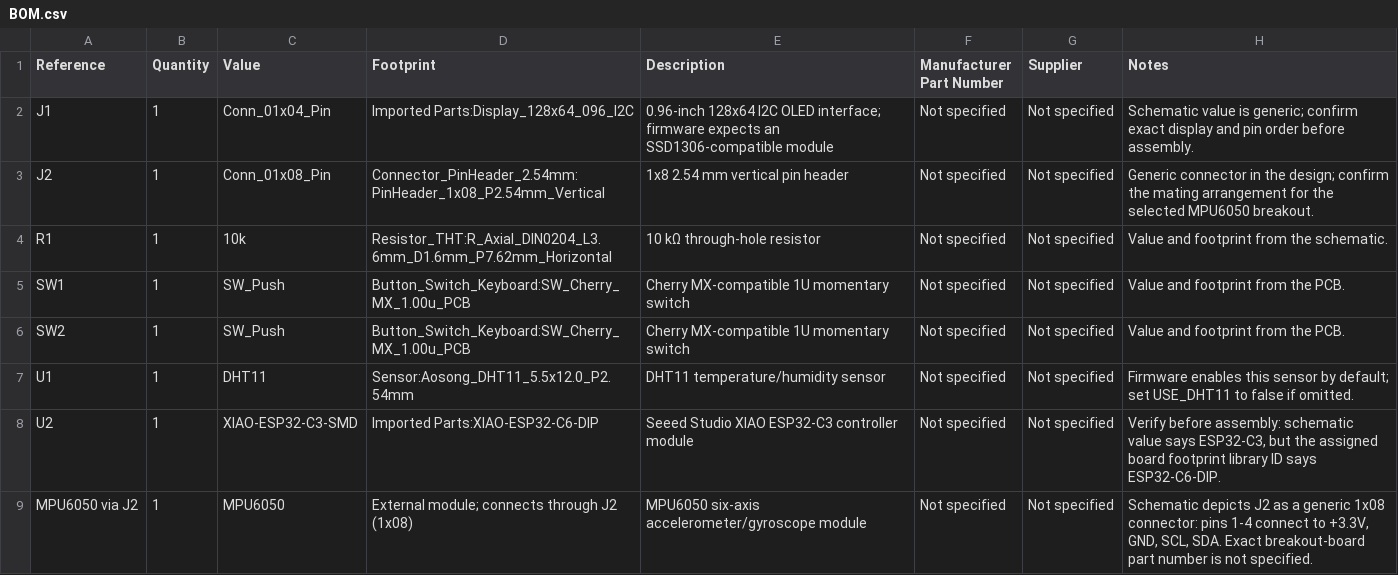
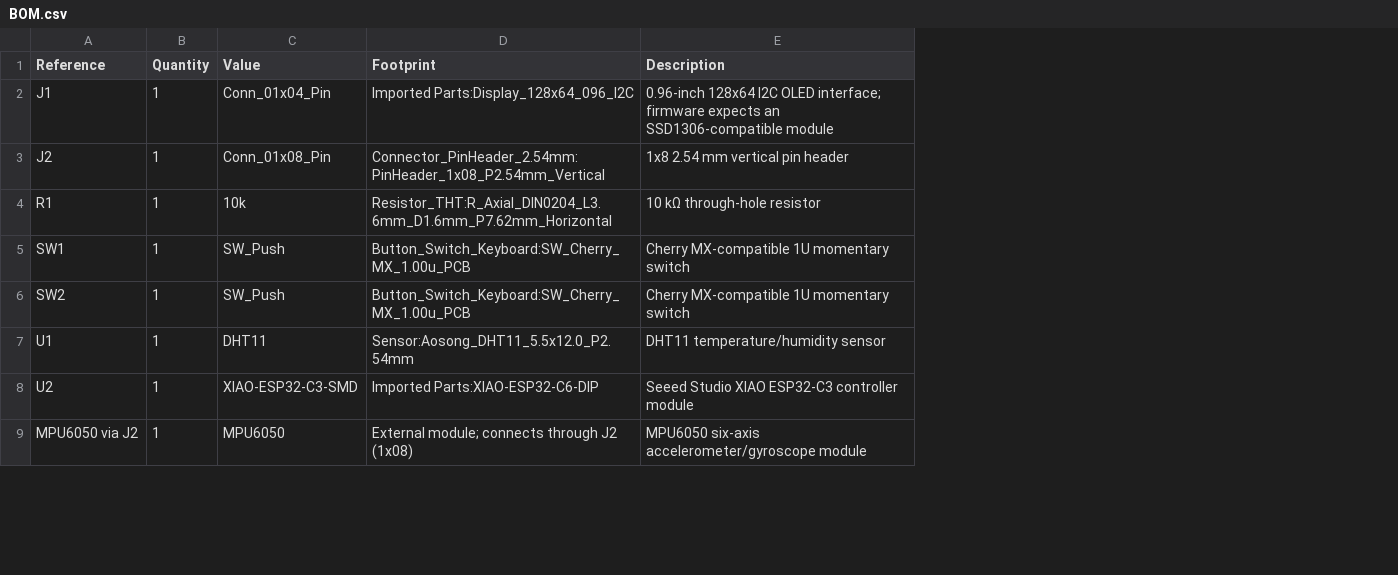
Before and after one commit to notahuman404/AutoCADLearning, a CSV file: BOM.csv, drawn as a sheet; only a part is shown; the diff names each change by its address in the sheet, - before the commit and + after, or states it on an @@ line.

Commit message:
Remove requested BOM columns

```diff
--- a/BOM.csv
+++ b/BOM.csv
-column F (Manufacturer Part Number), rows 2-9: all Not specified
-column G (Supplier), rows 2-9: all Not specified
-column H (Notes), rows 2-9: Schematic value is generic; confirm exact display and pin order before assembly. | Generic connector in the design; confirm the mating arrangement for the selected MPU6050 breakout. | Value and footprint from the schematic. | Value and footprint from the PCB. | Value and footprint from the PCB. | Firmware enables this sensor by default; set USE_DHT11 to false if omitted. | Verify before assembly: schematic value says ESP32-C3, but the assigned board footprint library ID says ESP32-C6-DIP. | Schematic depicts J2 as a generic 1x08 connector: pins 1-4 connect to +3.3V, GND, SCL, SDA. Exact breakout-board part number is not specified.
```
